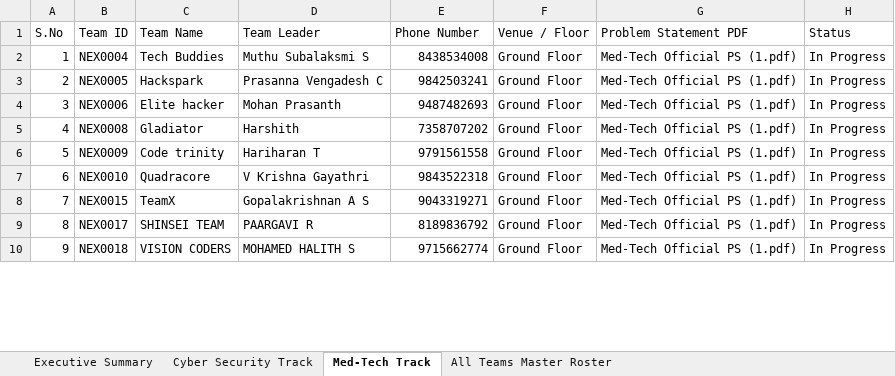
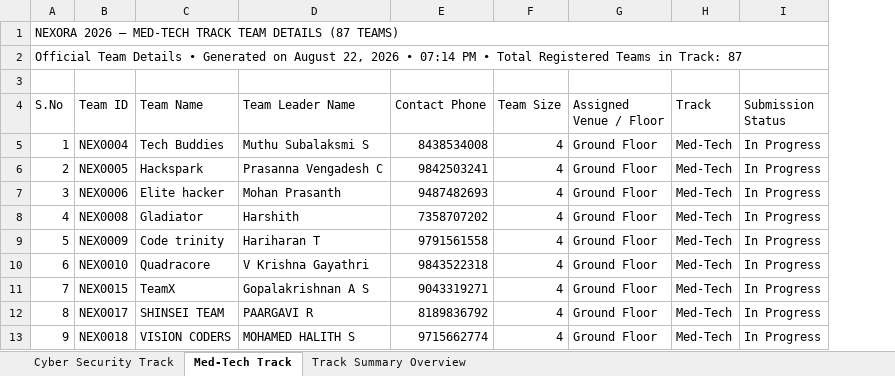
Before and after one commit to guru03-coder/Nexora_web, an Excel workbook: public/uploads/Nexora_Admin_Track_Report.xlsx, sheet Med-Tech Track, drawn as a sheet; only a part is shown; values as stored, in another font and other column widths than the file's, no cell formats; removed rows and columns are numbered as before the commit, all else as after; the diff names each change by its address in the sheet, - before the commit and + after, or states it on an @@ line.

Commit message:
feat: add admin Excel report generator with Cyber Security, Med-Tech and Summary sheets

```diff
--- a/public/uploads/Nexora_Admin_Track_Report.xlsx (sheet Med-Tech Track)
+++ b/public/uploads/Nexora_Admin_Track_Report.xlsx (sheet Med-Tech Track)
-sheet tab: Executive Summary
-sheet tab: All Teams Master Roster
+sheet tab: Track Summary Overview
+column F (Team Size), rows 5-13: all 4
-column G (Problem Statement PDF), rows 2-10: all Med-Tech Official PS (1.pdf)
+column H (Track), rows 5-13: all Med-Tech
+row 1: NEXORA 2026 — MED-TECH TRACK TEAM DETAILS (87 TEAMS)
+row 2: Official Team Details • Generated on August 22, 2026 • 07:14 PM • Total Registered Teams in Track: 87
+row 3: (empty)
-D4: Team Leader
+D4: Team Leader Name
-E4: Phone Number
+E4: Contact Phone
-G4: Venue / Floor
+G4: Assigned Venue / Floor
-I4: Status
+I4: Submission Status
```
Also changed, not shown: sheet Cyber Security Track, cell formats, 1 other file.
